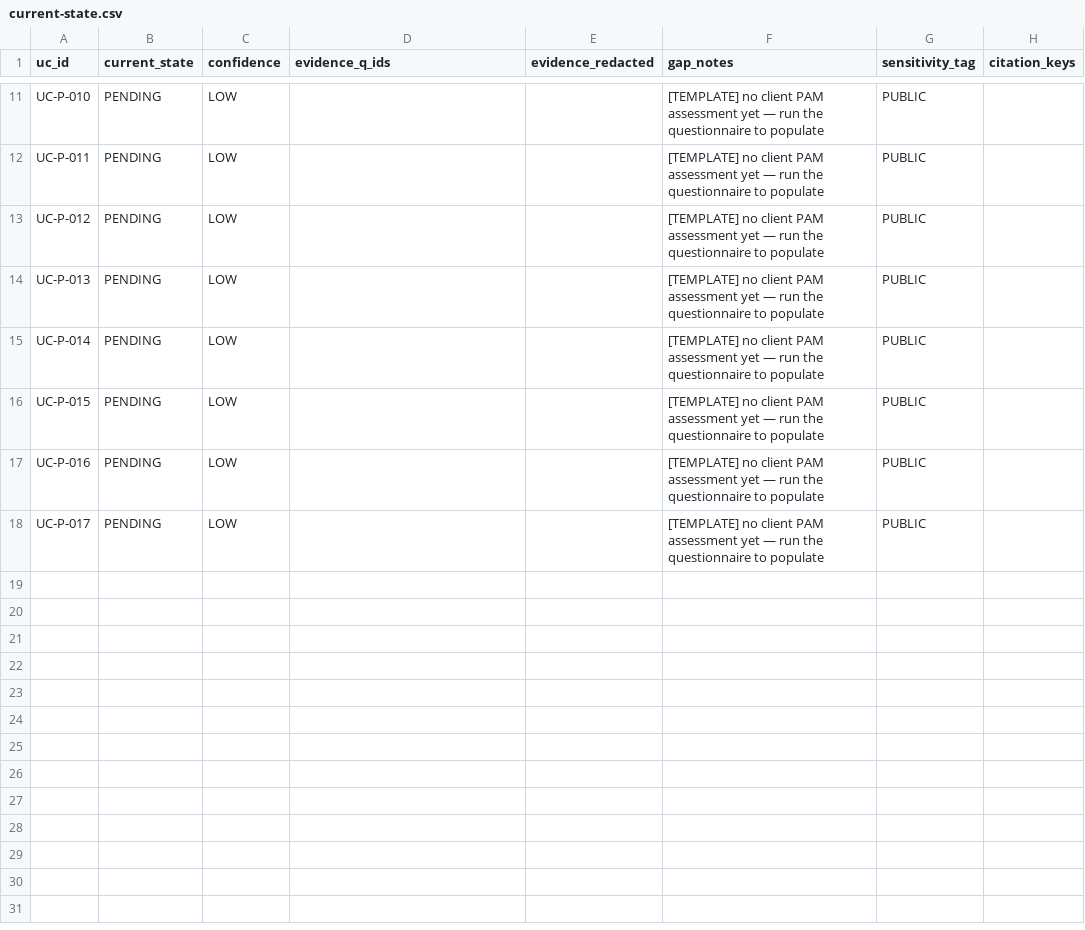
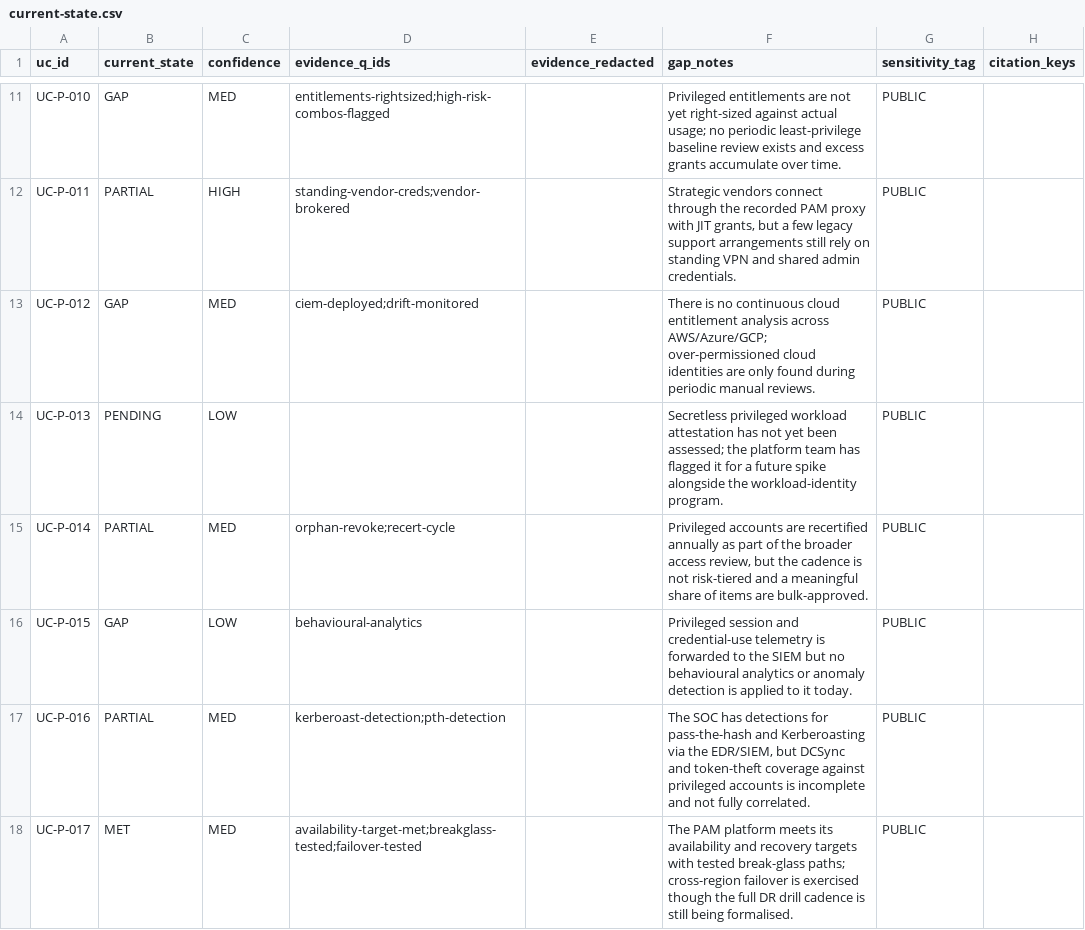
Before and after one commit to cnampalli/secrets-posture-assessment, a CSV file: matrix/domains/pam/current-state.csv, drawn as a sheet; only a part is shown, gaps mark what is left out; the diff covers the shown part only; the diff names each change by its address in the sheet, - before the commit and + after, or states it on an @@ line.

```diff
--- a/matrix/domains/pam/current-state.csv
+++ b/matrix/domains/pam/current-state.csv
-B11 (current_state): PENDING
+B11 (current_state): GAP
-C11 (confidence): LOW
+C11 (confidence): MED
-D11 (evidence_q_ids): (empty)
+D11 (evidence_q_ids): entitlements-rightsized;high-risk-combos-flagged
-F11 (gap_notes): [TEMPLATE] no client PAM assessment yet — run the questionnaire to populate
+F11 (gap_notes): Privileged entitlements are not yet right-sized against actual usage; no periodic least-privilege baseline review exists and excess grants accumulate over time.
-B12 (current_state): PENDING
+B12 (current_state): PARTIAL
-C12 (confidence): LOW
+C12 (confidence): HIGH
-D12 (evidence_q_ids): (empty)
+D12 (evidence_q_ids): standing-vendor-creds;vendor-brokered
-F12 (gap_notes): [TEMPLATE] no client PAM assessment yet — run the questionnaire to populate
+F12 (gap_notes): Strategic vendors connect through the recorded PAM proxy with JIT grants, but a few legacy support arrangements still rely on standing VPN and shared admin credentials.
-B13 (current_state): PENDING
+B13 (current_state): GAP
-C13 (confidence): LOW
+C13 (confidence): MED
-D13 (evidence_q_ids): (empty)
+D13 (evidence_q_ids): ciem-deployed;drift-monitored
-F13 (gap_notes): [TEMPLATE] no client PAM assessment yet — run the questionnaire to populate
+F13 (gap_notes): There is no continuous cloud entitlement analysis across AWS/Azure/GCP; over-permissioned cloud identities are only found during periodic manual reviews.
-F14 (gap_notes): [TEMPLATE] no client PAM assessment yet — run the questionnaire to populate
+F14 (gap_notes): Secretless privileged workload attestation has not yet been assessed; the platform team has flagged it for a future spike alongside the workload-identity program.
-B15 (current_state): PENDING
+B15 (current_state): PARTIAL
-C15 (confidence): LOW
+C15 (confidence): MED
-D15 (evidence_q_ids): (empty)
+D15 (evidence_q_ids): orphan-revoke;recert-cycle
-F15 (gap_notes): [TEMPLATE] no client PAM assessment yet — run the questionnaire to populate
+F15 (gap_notes): Privileged accounts are recertified annually as part of the broader access review, but the cadence is not risk-tiered and a meaningful share of items are bulk-approved.
-B16 (current_state): PENDING
+B16 (current_state): GAP
-D16 (evidence_q_ids): (empty)
+D16 (evidence_q_ids): behavioural-analytics
-F16 (gap_notes): [TEMPLATE] no client PAM assessment yet — run the questionnaire to populate
+F16 (gap_notes): Privileged session and credential-use telemetry is forwarded to the SIEM but no behavioural analytics or anomaly detection is applied to it today.
-B17 (current_state): PENDING
+B17 (current_state): PARTIAL
-C17:C18 (confidence): LOW
+C17:C18 (confidence): MED
-D17 (evidence_q_ids): (empty)
+D17 (evidence_q_ids): kerberoast-detection;pth-detection
-F17 (gap_notes): [TEMPLATE] no client PAM assessment yet — run the questionnaire to populate
+F17 (gap_notes): The SOC has detections for pass-the-hash and Kerberoasting via the EDR/SIEM, but DCSync and token-theft coverage against privileged accounts is incomplete and not fully correlated.
-B18 (current_state): PENDING
+B18 (current_state): MET
-D18 (evidence_q_ids): (empty)
+D18 (evidence_q_ids): availability-target-met;breakglass-tested;failover-tested
-F18 (gap_notes): [TEMPLATE] no client PAM assessment yet — run the questionnaire to populate
+F18 (gap_notes): The PAM platform meets its availability and recovery targets with tested break-glass paths; cross-region failover is exercised though the full DR drill cadence is still being formalised.
```
Also changed, not shown: 36 edited cells elsewhere in this file, matrix/domains/iga/current-state.csv, 3 other files.
